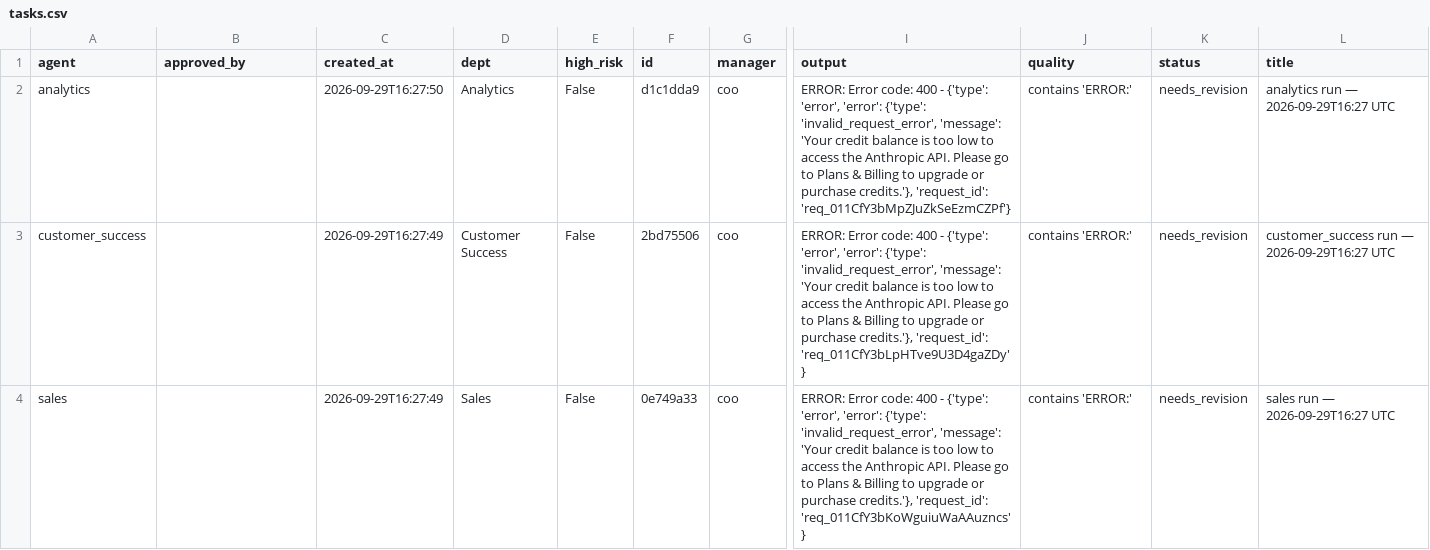
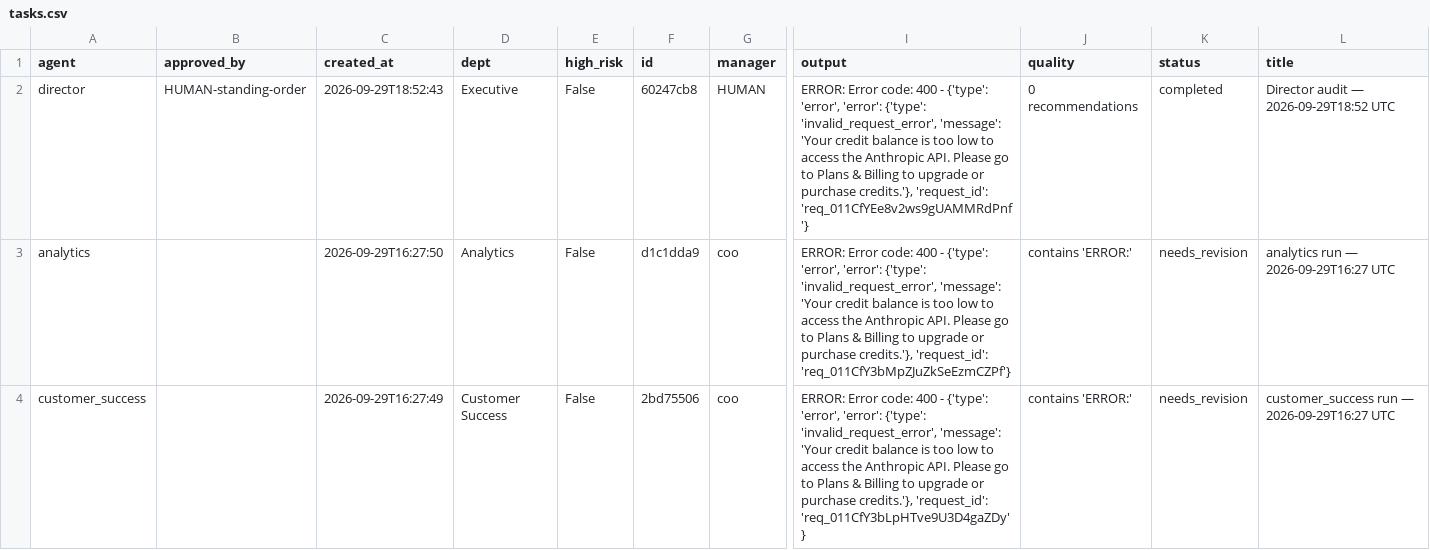
Before and after one commit to jaspalsingh321jsrr-ops/opsrunner-agents, a CSV file: data/exports/tasks.csv, drawn as a sheet; only a part is shown, gaps mark what is left out; the shorter side is filled out with more unchanged rows; rows hold the shown columns only; the diff covers the shown part only; the diff names each change by its address in the sheet, - before the commit and + after, or states it on an @@ line.

```diff
--- a/data/exports/tasks.csv
+++ b/data/exports/tasks.csv
+row 2: director | HUMAN-standing-order | 2026-09-29T18:52:43 | Executive | False | 60247cb8 | HUMAN | ERROR: Error code: 400 - {'type': 'error', 'error': {'type': 'invalid_request_error', 'message': 'Your credit balance is too low to access the Anthropic API. Please go to Plans & Billing to upgrade or purchase credits.'}, 'request_id': 'req_011CfYEe8v2ws9gUAMMRdPnf'} | 0 recommendations | completed | Director audit — 2026-09-29T18:52 UTC
```
Also changed, not shown: 1 removed row elsewhere in this file, data/exports/analytics_runs.csv, 5 other files.
